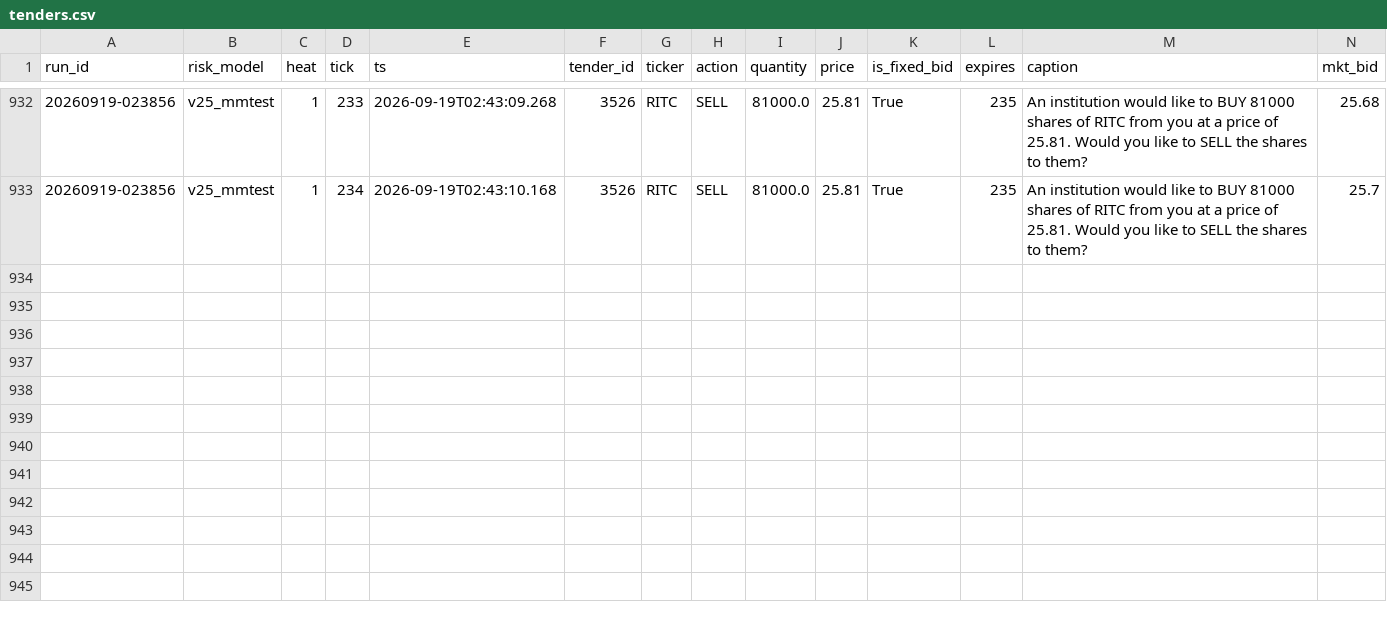
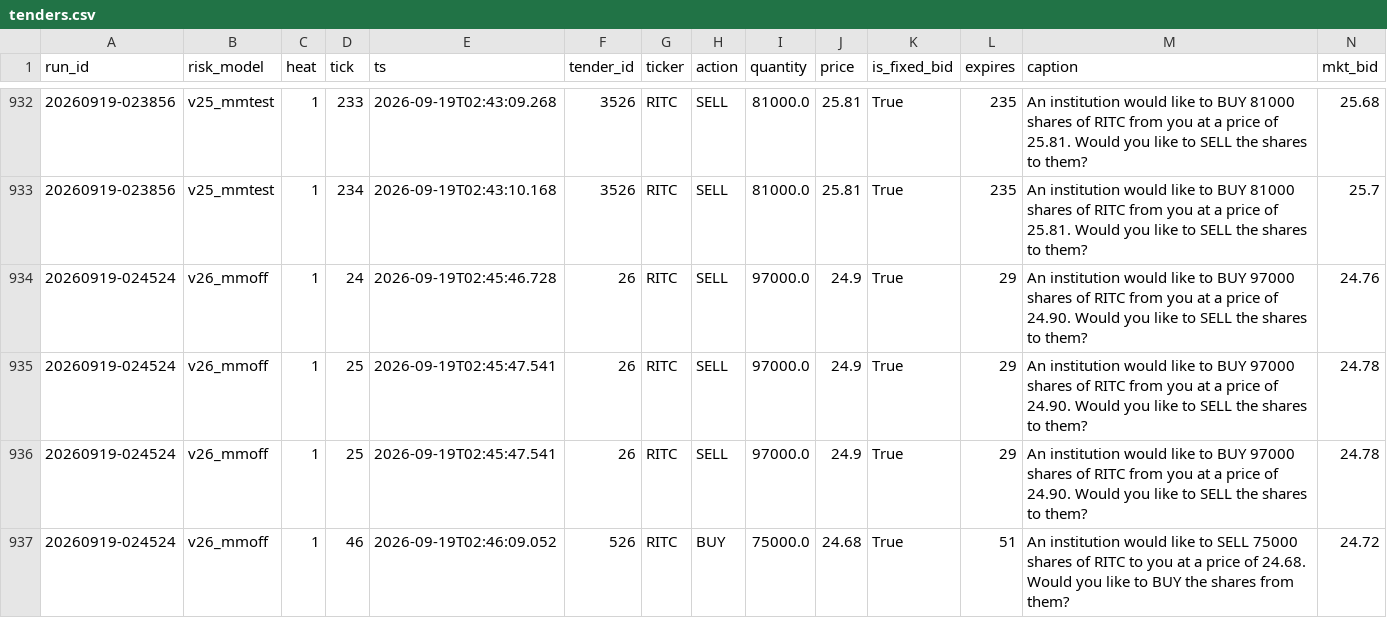
Before and after one commit to oxiwastaken/mscf_comp, a CSV file: ETF/logs/tenders.csv, drawn as a sheet; only a part is shown, gaps mark what is left out; rows hold the shown columns only; the diff names each change by its address in the sheet, - before the commit and + after, or states it on an @@ line.

```diff
--- a/ETF/logs/tenders.csv
+++ b/ETF/logs/tenders.csv
+row 934: 20260919-024524 | v26_mmoff | 1 | 24 | 2026-09-19T02:45:46.728 | 26 | RITC | SELL | 97000.0 | 24.9 | True | 29 | An institution would like to BUY 97000 shares of RITC from you at a price of 24.90. Would you like to SELL the shares to them? | 24.76
+row 935: 20260919-024524 | v26_mmoff | 1 | 25 | 2026-09-19T02:45:47.541 | 26 | RITC | SELL | 97000.0 | 24.9 | True | 29 | An institution would like to BUY 97000 shares of RITC from you at a price of 24.90. Would you like to SELL the shares to them? | 24.78
+row 936: 20260919-024524 | v26_mmoff | 1 | 25 | 2026-09-19T02:45:47.541 | 26 | RITC | SELL | 97000.0 | 24.9 | True | 29 | An institution would like to BUY 97000 shares of RITC from you at a price of 24.90. Would you like to SELL the shares to them? | 24.78
+row 937: 20260919-024524 | v26_mmoff | 1 | 46 | 2026-09-19T02:46:09.052 | 526 | RITC | BUY | 75000.0 | 24.68 | True | 51 | An institution would like to SELL 75000 shares of RITC to you at a price of 24.68. Would you like to BUY the shares from them? | 24.72
```
Also changed, not shown: ETF/logs/trades.csv, 1 other file.
